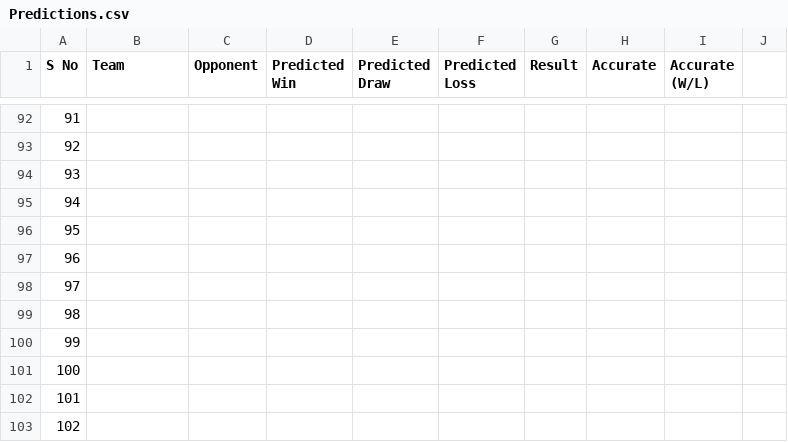
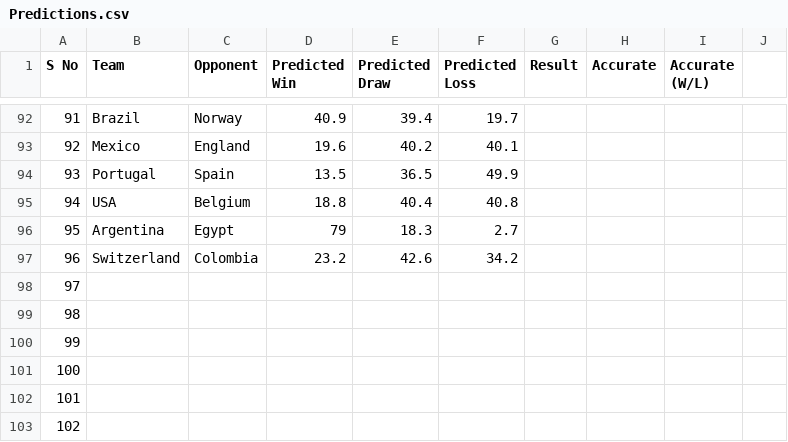
Before and after one commit to puranjayh/hmm-world-cup, a CSV file: Live Test/Predictions.csv, drawn as a sheet; only a part is shown, gaps mark what is left out; the diff covers the shown part only.

```diff
--- a/Live Test/Predictions.csv
+++ b/Live Test/Predictions.csv
@@ -92,6 +92,6 @@ S No,Team,Opponent,Predicted Win,Predicted Draw,Predicted Loss,Result,Accurate,A
-91,,,,,,,,
-92,,,,,,,,
-93,,,,,,,,
-94,,,,,,,,
-95,,,,,,,,
-96,,,,,,,,
+91,Brazil,Norway,40.9,39.4,19.7,,,,
+92,Mexico,England,19.6,40.2,40.1,,,,
+93,Portugal,Spain,13.5,36.5,49.9,,,,
+94,USA,Belgium,18.8,40.4,40.8,,,,
+95,Argentina,Egypt,79,18.3,2.7,,,,
+96,Switzerland,Colombia,23.2,42.6,34.2,,,,
```
Also changed, not shown: 38 edited cells elsewhere in this file.
